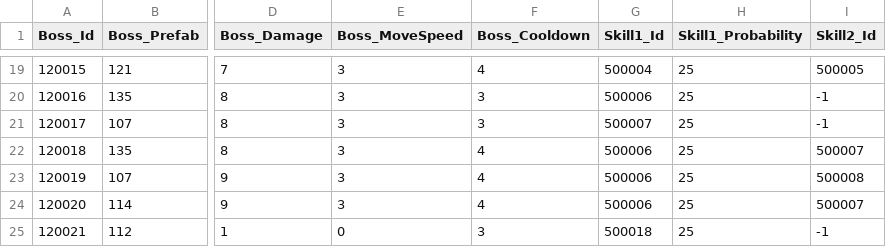
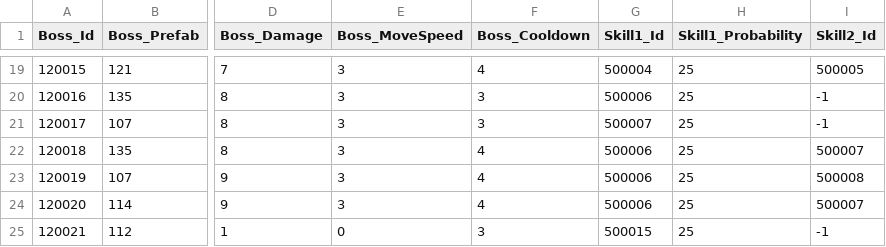
Before and after one commit to qkrkwl6666/TangTangHuru, a CSV file: Assets/08.DataTable/Boss.csv, drawn as a sheet; only a part is shown, gaps mark what is left out; the diff names each change by its address in the sheet, - before the commit and + after, or states it on an @@ line.

```diff
--- a/Assets/08.DataTable/Boss.csv
+++ b/Assets/08.DataTable/Boss.csv
-G25 (Skill1_Id): 500018
+G25 (Skill1_Id): 500015
```
Also changed, not shown: 13 other files.
